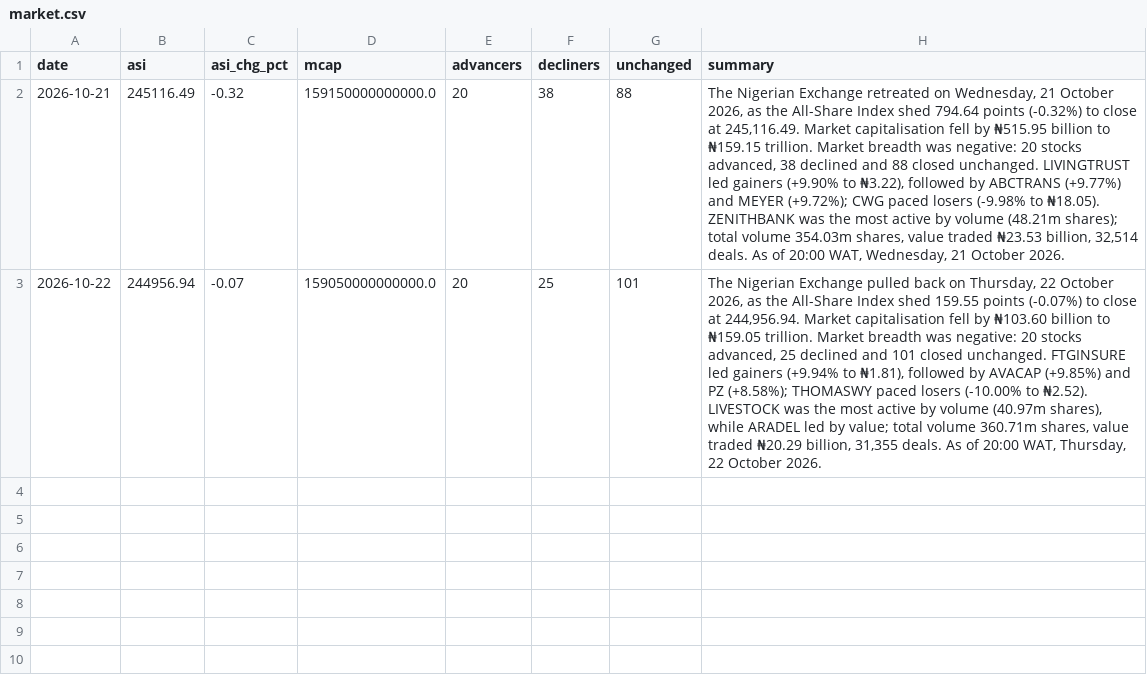
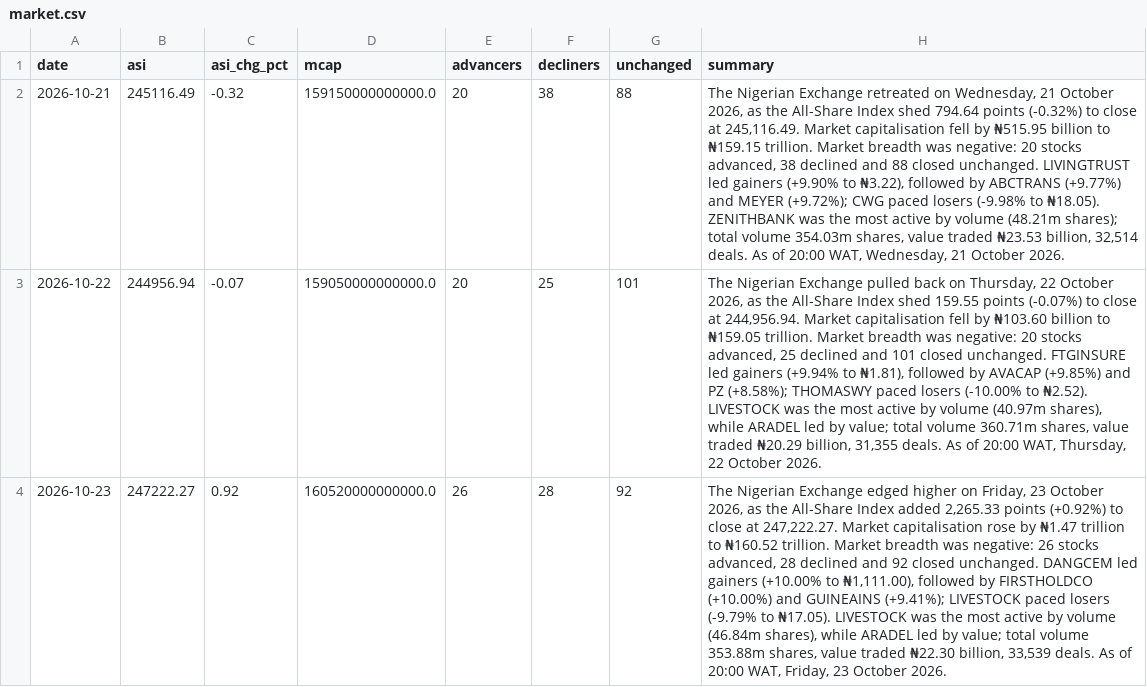
Before and after one commit to PlugPortal/NGX, a CSV file: data/market.csv, drawn as a sheet; the diff names each change by its address in the sheet, - before the commit and + after, or states it on an @@ line.

Commit message:
NGX data 2026-10-23

```diff
--- a/data/market.csv
+++ b/data/market.csv
+row 4: 2026-10-23 | 247222.27 | 0.92 | 160520000000000.0 | 26 | 28 | 92 | The Nigerian Exchange edged higher on Friday, 23 October 2026, as the All-Share Index added 2,265.33 points (+0.92%) to close at 247,222.27. Market capitalisation rose by ₦1.47 trillion to ₦160.52 trillion. Market breadth was negative: 26 stocks advanced, 28 declined and 92 closed unchanged. DANGCEM led gainers (+10.00% to ₦1,111.00), followed by FIRSTHOLDCO (+10.00%) and GUINEAINS (+9.41%); LIVESTOCK paced losers (-9.79% to ₦17.05). LIVESTOCK was the most active by volume (46.84m shares), while ARADEL led by value; total volume 353.88m shares, value traded ₦22.30 billion, 33,539 deals. As of 20:00 WAT, Friday, 23 October 2026.
```
Also changed, not shown: data/results.csv, data/swing.csv, 8 other files.
